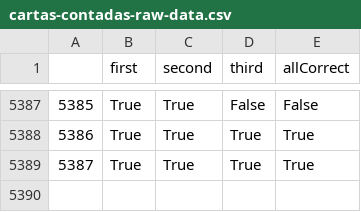
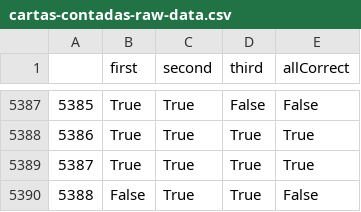
Before and after one commit to juancuiule/elnudo-flat, a CSV file: cartas-contadas-raw-data.csv, drawn as a sheet; only a part is shown, gaps mark what is left out.

Commit message:
Flat: latest data (2021-10-13T16:26:54.014Z) {   "date": "2021-10-13T16:26:54.014Z",   "files": [     {       "name": "cartas-contadas-data.json",       "deltaBytes": 119,       "source": "https://datastore.elgatoylacaja.com/payloads/elnudo-cartas-contadas"     },     {       "name": "cartas-contadas-raw-data.csv",       "deltaBytes": 27,       "source": "https://datastore.elgatoylacaja.com/payloads/elnudo-cartas-contadas"     },     {       "name": "cartas-contadas.json",       "deltaBytes": -1,       "source": "https://datastore.elgatoylacaja.com/payloads/elnudo-cartas-contadas"     }   ] }

```diff
--- a/cartas-contadas-raw-data.csv
+++ b/cartas-contadas-raw-data.csv
@@ -5389 +5389,2 @@
 5387,True,True,True,True
+5388,False,True,True,False
```
Also changed, not shown: 2 other files.
